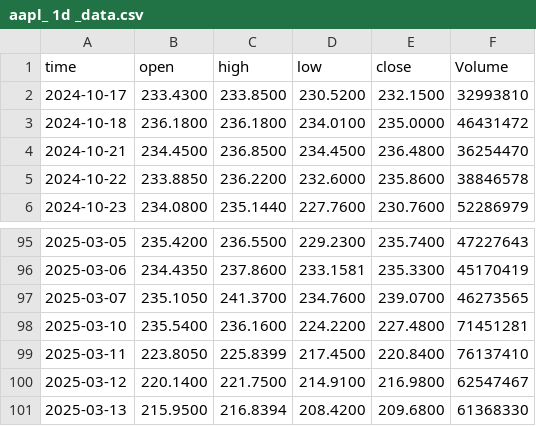
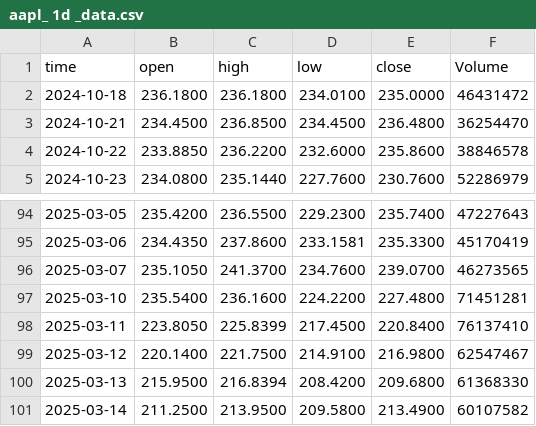
Before and after one commit to prem-ramamoorthy/KairosPredict, a CSV file: stock_data/aapl_ 1d _data.csv, drawn as a sheet; only a part is shown, gaps mark what is left out; removed rows and columns are numbered as before the commit, all else as after; the diff names each change by its address in the sheet, - before the commit and + after, or states it on an @@ line.

```diff
--- a/stock_data/aapl_ 1d _data.csv
+++ b/stock_data/aapl_ 1d _data.csv
-row 2: 2024-10-17 | 233.4300 | 233.8500 | 230.5200 | 232.1500 | 32993810
+row 101: 2025-03-14 | 211.2500 | 213.9500 | 209.5800 | 213.4900 | 60107582
```
Also changed, not shown: 11 other files.
